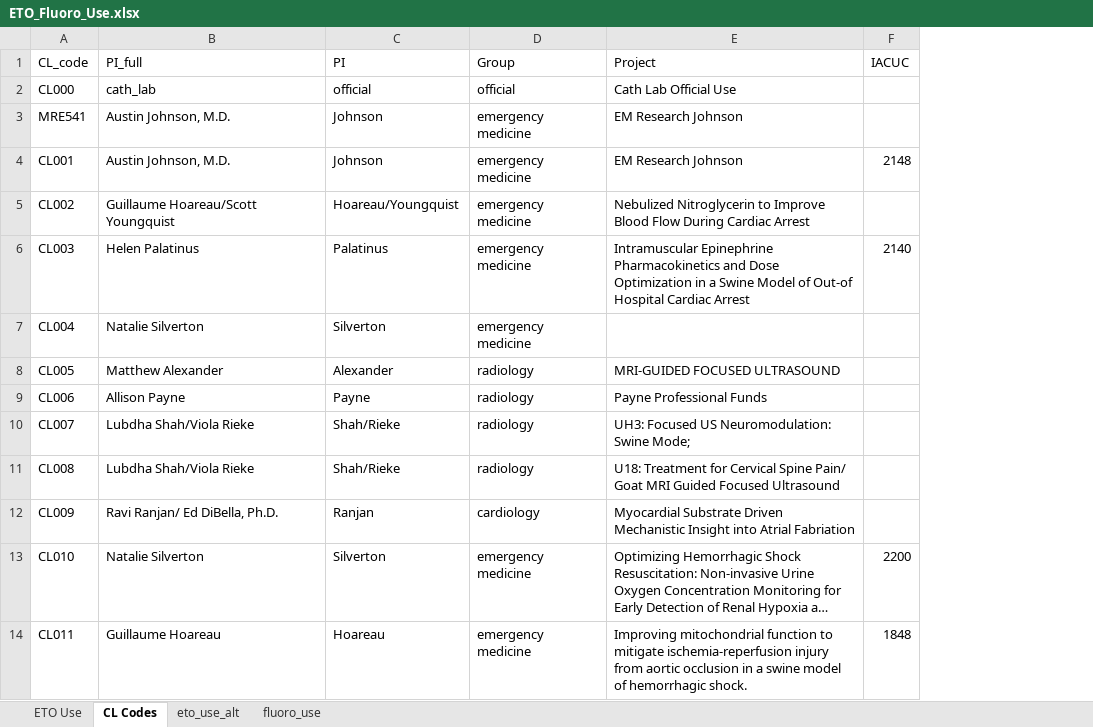
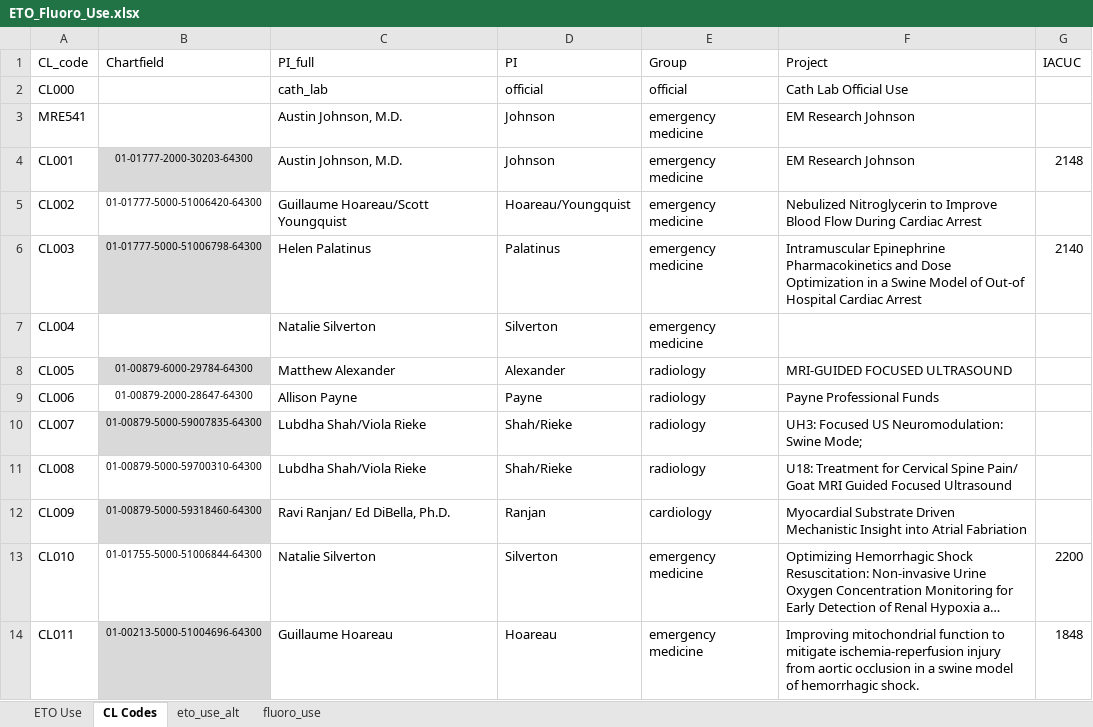
Before and after one commit to mzabrisk/eto_billing, an Excel workbook: ETO_Fluoro_Use.xlsx, sheet CL Codes, drawn as a sheet; only a part is shown; long unchanged cells end in …; values as stored, in another font and other column widths than the file's, no borders; the diff names each change by its address in the sheet, - before the commit and + after, or states it on an @@ line.

```diff
--- a/ETO_Fluoro_Use.xlsx (sheet CL Codes)
+++ b/ETO_Fluoro_Use.xlsx (sheet CL Codes)
+column B (Chartfield), rows 4-14: 01-01777-2000-30203-64300 | 01-01777-5000-51006420-64300 | 01-01777-5000-51006798-64300 |  | 01-00879-6000-29784-64300 | 01-00879-2000-28647-64300 | 01-00879-5000-59007835-64300 | 01-00879-5000-59700310-64300 | 01-00879-5000-59318460-64300 | 01-01755-5000-51006844-64300 | 01-00213-5000-51004696-64300
```
Also changed, not shown: sheet fluoro_use, sheet eto_use_alt, 6 other files.
